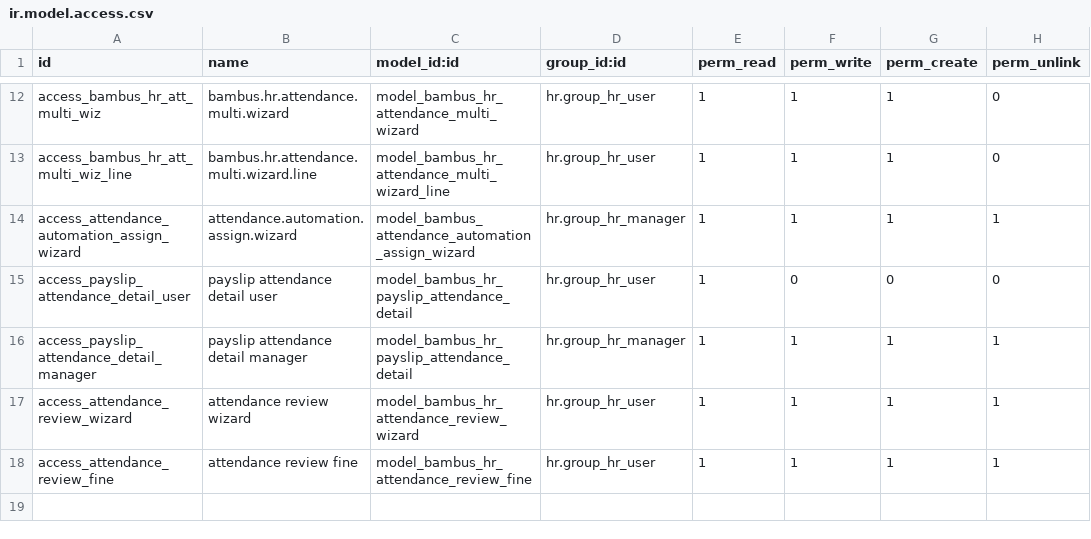
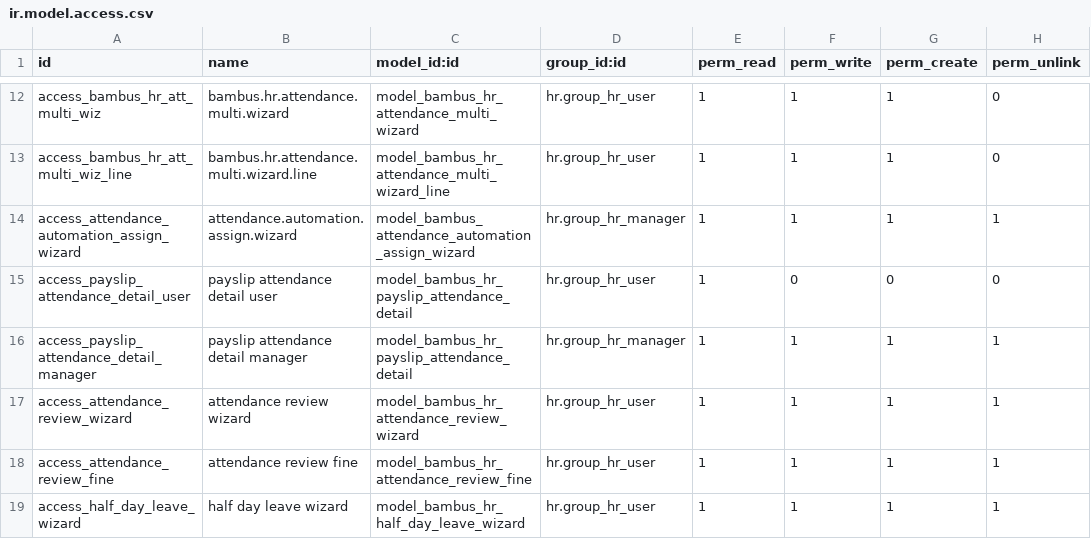
Before and after one commit to abdul-rahman-bambus/hr-raaviya_dashboard, a CSV file: bambus_hr_daily_ops/security/ir.model.access.csv, drawn as a sheet; only a part is shown, gaps mark what is left out.

```diff
--- a/bambus_hr_daily_ops/security/ir.model.access.csv
+++ b/bambus_hr_daily_ops/security/ir.model.access.csv
@@ -18 +18,2 @@ access_attendance_review_wizard,attendance review wizard,model_bambus_hr_attenda
 access_attendance_review_fine,attendance review fine,model_bambus_hr_attendance_review_fine,hr.group_hr_user,1,1,1,1
+access_half_day_leave_wizard,half day leave wizard,model_bambus_hr_half_day_leave_wizard,hr.group_hr_user,1,1,1,1
```
Also changed, not shown: 36 other files.
